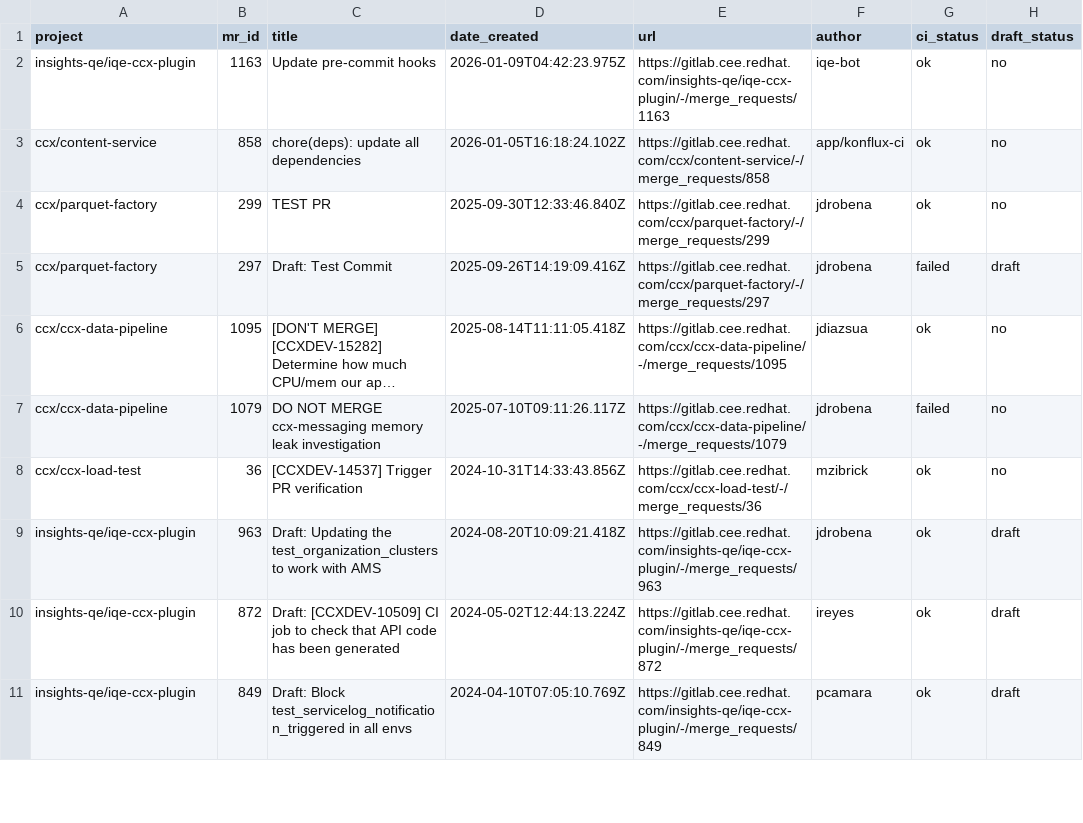
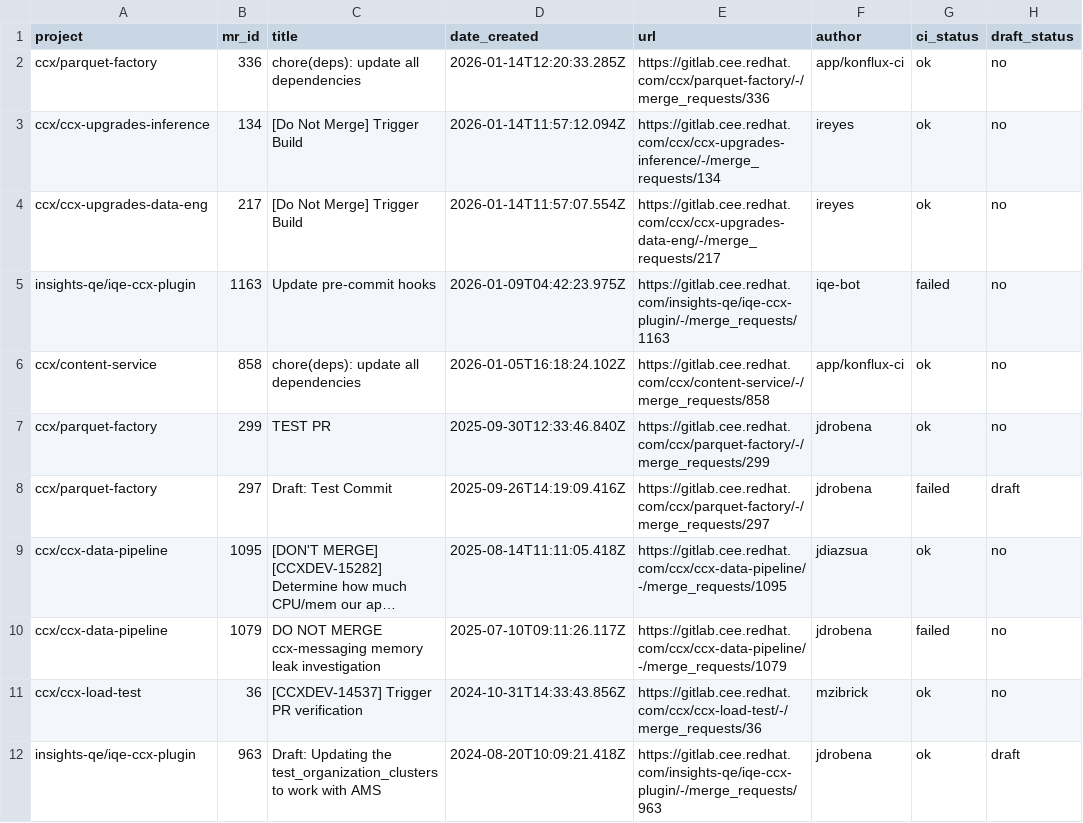
Before and after one commit to Redhat-forks/processing-tools, a CSV file: open_mr_pr/gitlab/open-mrs.csv, drawn as a sheet; only a part is shown; the shorter side is filled out with more unchanged rows; long unchanged cells end in ….

```diff
--- a/open_mr_pr/gitlab/open-mrs.csv
+++ b/open_mr_pr/gitlab/open-mrs.csv
@@ -1,3 +1,6 @@
 project,mr_id,title,date_created,url,author,ci_status,draft_status
-insights-qe/iqe-ccx-plugin,1163,Update pre-commit hooks,2026-01-09T04:42:23.975Z,https://gitlab.cee.redhat.com/insights-qe/iqe-ccx-plugin/-/merge_requests/1163,iqe-bot,ok,no
+ccx/parquet-factory,336,chore(deps): update all dependencies,2026-01-14T12:20:33.285Z,https://gitlab.cee.redhat.com/ccx/parquet-factory/-/merge_requests/336,app/konflux-ci,ok,no
+ccx/ccx-upgrades-inference,134,[Do Not Merge] Trigger Build,2026-01-14T11:57:12.094Z,https://gitlab.cee.redhat.com/ccx/ccx-upgrades-inference/-/merge_requests/134,ireyes,ok,no
+ccx/ccx-upgrades-data-eng,217,[Do Not Merge] Trigger Build,2026-01-14T11:57:07.554Z,https://gitlab.cee.redhat.com/ccx/ccx-upgrades-data-eng/-/merge_requests/217,ireyes,ok,no
+insights-qe/iqe-ccx-plugin,1163,Update pre-commit hooks,2026-01-09T04:42:23.975Z,https://gitlab.cee.redhat.com/insights-qe/iqe-ccx-plugin/-/merge_requests/1163,iqe-bot,failed,no
 ccx/content-service,858,chore(deps): update all dependencies,2026-01-05T16:18:24.102Z,https://gitlab.cee.redhat.com/ccx/content-service/-/merge_requests/858,app/konflux-ci,ok,no
```
Also changed, not shown: 3 other files.
